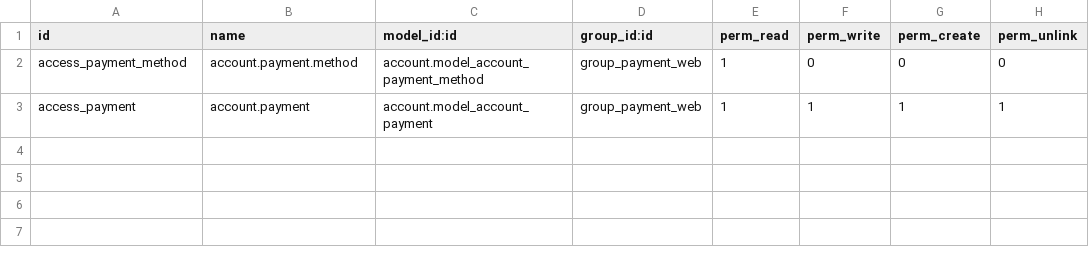
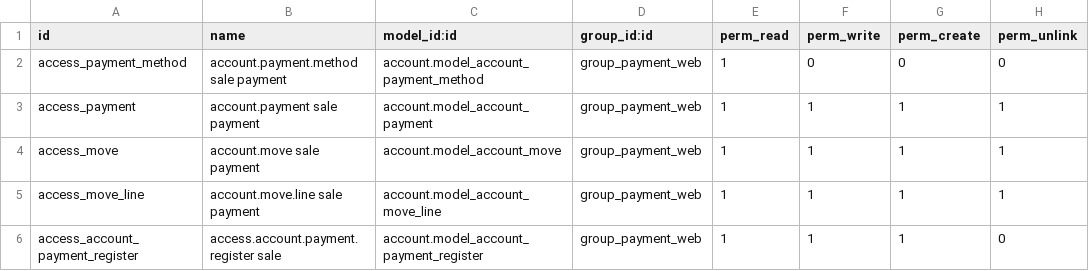
Before and after one commit to hibou-io/hibou-odoo-suite, a CSV file: sale_payment_web/security/ir.model.access.csv, drawn as a sheet.

Commit message:
[IMP] sale_payment_web: allow Sale Order Payments group to create and post journal entries
H10810

```diff
--- a/sale_payment_web/security/ir.model.access.csv
+++ b/sale_payment_web/security/ir.model.access.csv
@@ -1,3 +1,6 @@
 id,name,model_id:id,group_id:id,perm_read,perm_write,perm_create,perm_unlink
-access_payment_method,account.payment.method,account.model_account_payment_method,group_payment_web,1,0,0,0
-access_payment,account.payment,account.model_account_payment,group_payment_web,1,1,1,1
+access_payment_method,account.payment.method sale payment,account.model_account_payment_method,group_payment_web,1,0,0,0
+access_payment,account.payment sale payment,account.model_account_payment,group_payment_web,1,1,1,1
+access_move,account.move sale payment,account.model_account_move,group_payment_web,1,1,1,1
+access_move_line,account.move.line sale payment,account.model_account_move_line,group_payment_web,1,1,1,1
+access_account_payment_register,access.account.payment.register sale,account.model_account_payment_register,group_payment_web,1,1,1,0
```
Also changed, not shown: 3 other files.
